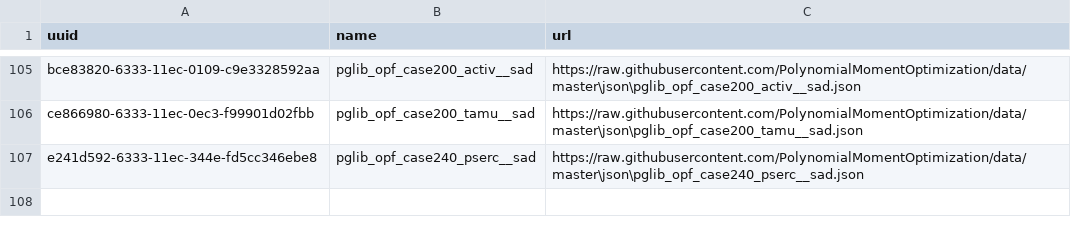
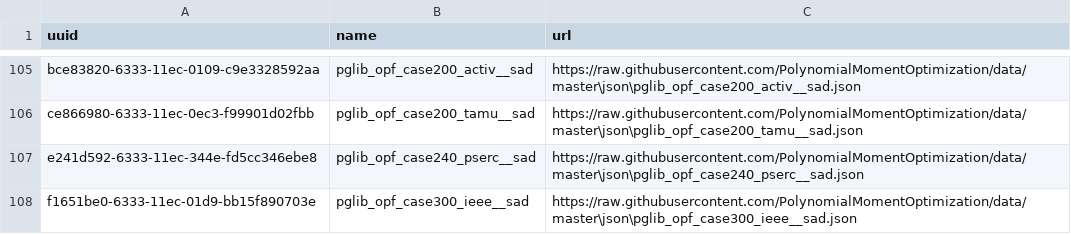
Before and after one commit to PolynomialMomentOptimization/data, a CSV file: registries/index-pmo.csv, drawn as a sheet; only a part is shown, gaps mark what is left out.

Commit message:
add to index pglib_opf_case300_ieee__sad.json

```diff
--- a/registries/index-pmo.csv
+++ b/registries/index-pmo.csv
@@ -107 +107,2 @@ ce866980-6333-11ec-0ec3-f99901d02fbb,pglib_opf_case200_tamu__sad,https://raw.git
 e241d592-6333-11ec-344e-fd5cc346ebe8,pglib_opf_case240_pserc__sad,https://raw.githubusercontent.com/PolynomialMomentOptimization/data/master\json\pglib_opf_case240_pserc__sad.json
+f1651be0-6333-11ec-01d9-bb15f890703e,pglib_opf_case300_ieee__sad,https://raw.githubusercontent.com/PolynomialMomentOptimization/data/master\json\pglib_opf_case300_ieee__sad.json
```
